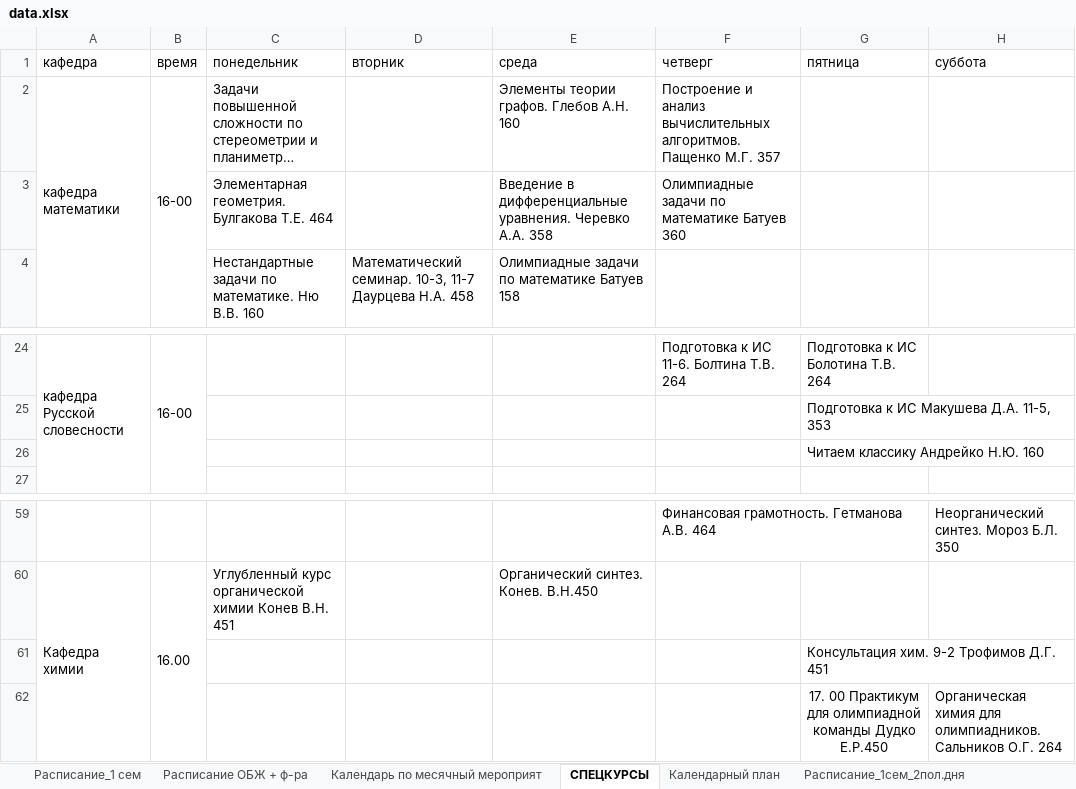
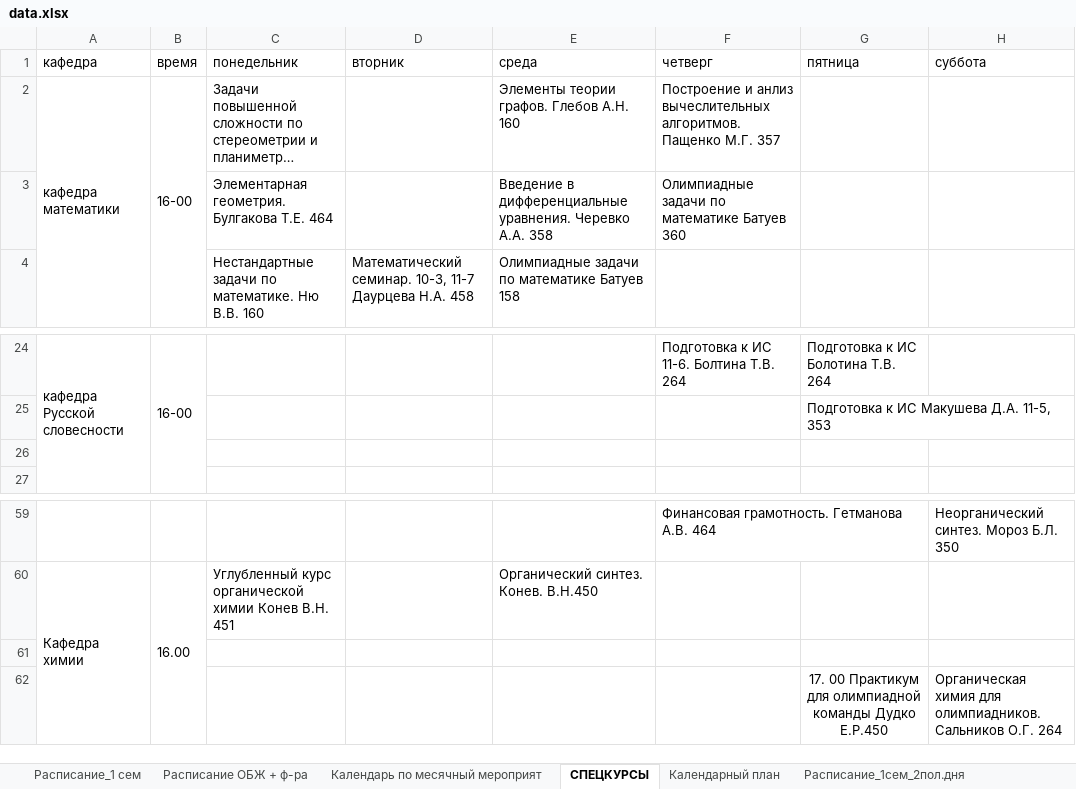
Before and after one commit to Banana-Boys-Company/SESC-NSU-schedule, an Excel workbook: data.xlsx, sheet СПЕЦКУРСЫ, drawn as a sheet; only a part is shown, gaps mark what is left out; long unchanged cells end in …; values as stored, in another font and other column widths than the file's, no borders; charts and pictures not drawn; the diff names each change by its address in the sheet, - before the commit and + after, or states it on an @@ line.

```diff
--- a/data.xlsx (sheet СПЕЦКУРСЫ)
+++ b/data.xlsx (sheet СПЕЦКУРСЫ)
-F2 (четверг): Построение и анализ вычислительных алгоритмов. Пащенко…
+F2 (четверг): Построение и анлиз вычеслительных алгоритмов. Пащенко…
-G26 (пятница): Читаем классику Андрейко Н.Ю. 160
+G26 (пятница): (empty)
-G61 (пятница): Консультация хим. 9-2 Трофимов Д.Г. 451
+G61 (пятница): (empty)
```
Also changed, not shown: sheet Календарь по месячный мероприят, sheet Расписание_1сем_2пол.дня, sheet Расписание_1 сем, 3 other files.
